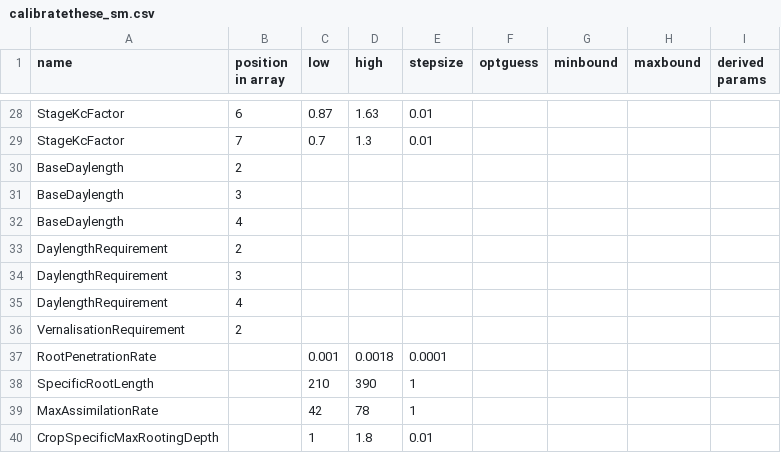
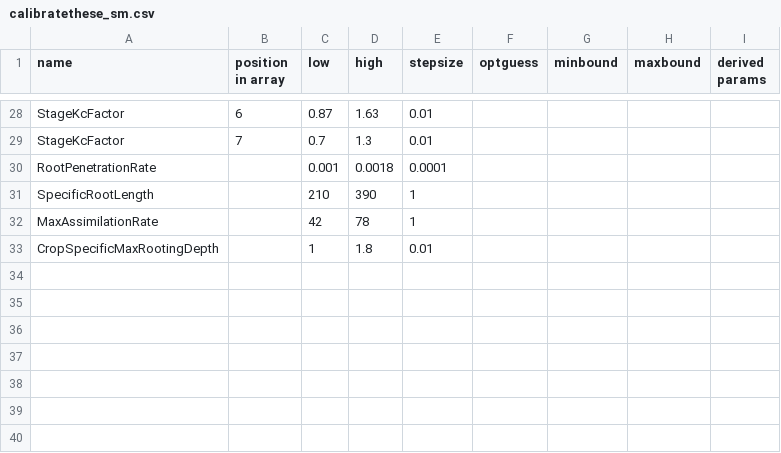
Before and after one commit to zalf-rpm/irrigation_multiexp, a CSV file: calibratethese_sm.csv, drawn as a sheet; only a part is shown, gaps mark what is left out.

```diff
--- a/calibratethese_sm.csv
+++ b/calibratethese_sm.csv
@@ -29,9 +29,2 @@ StageKcFactor;6;0.87;1.63;0.01;;;;
 StageKcFactor;7;0.7;1.3;0.01;;;;
-BaseDaylength;2;;;;;;;
-BaseDaylength;3;;;;;;;
-BaseDaylength;4;;;;;;;
-DaylengthRequirement;2;;;;;;;
-DaylengthRequirement;3;;;;;;;
-DaylengthRequirement;4;;;;;;;
-VernalisationRequirement;2;;;;;;;
 RootPenetrationRate;;0.001;0.0018;0.0001;;;;
```
Also changed, not shown: Measurements.csv, calibratethese_sb.csv, 19 other files.
